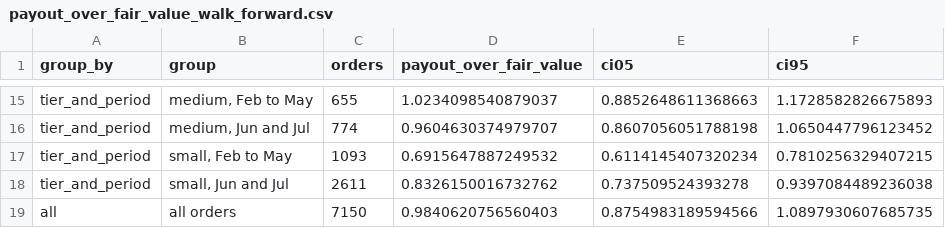
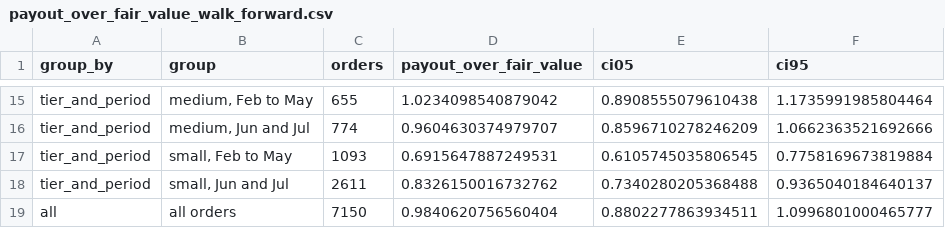
Before and after one commit to DarkMatter-404/DBA5102_Jasper_Vault_Assignment, a CSV file: maksim/results/payout_over_fair_value_walk_forward.csv, drawn as a sheet; only a part is shown, gaps mark what is left out; the diff covers the shown part only; the diff names each change by its address in the sheet, - before the commit and + after, or states it on an @@ line.

```diff
--- a/maksim/results/payout_over_fair_value_walk_forward.csv
+++ b/maksim/results/payout_over_fair_value_walk_forward.csv
-D15 (payout_over_fair_value): 1.0234098540879037
+D15 (payout_over_fair_value): 1.0234098540879042
-E15 (ci05): 0.8852648611368663
+E15 (ci05): 0.8908555079610438
-F15 (ci95): 1.1728582826675893
+F15 (ci95): 1.1735991985804464
-E16 (ci05): 0.8607056051788198
+E16 (ci05): 0.8596710278246209
-F16 (ci95): 1.0650447796123452
+F16 (ci95): 1.0662363521692666
-D17 (payout_over_fair_value): 0.6915647887249532
+D17 (payout_over_fair_value): 0.6915647887249531
-E17 (ci05): 0.6114145407320234
+E17 (ci05): 0.6105745035806545
-F17 (ci95): 0.7810256329407215
+F17 (ci95): 0.7758169673819884
-E18 (ci05): 0.737509524393278
+E18 (ci05): 0.7340280205368488
-F18 (ci95): 0.9397084489236038
+F18 (ci95): 0.9365040184640137
-D19 (payout_over_fair_value): 0.9840620756560403
+D19 (payout_over_fair_value): 0.9840620756560404
-E19 (ci05): 0.8754983189594566
+E19 (ci05): 0.8802277863934511
-F19 (ci95): 1.0897930607685735
+F19 (ci95): 1.0996801000465777
```
Also changed, not shown: 32 edited cells elsewhere in this file, maksim/results/equal_revenue_test_period.csv, maksim/results/margin_sensitivity_test_period.csv, 18 other files.
